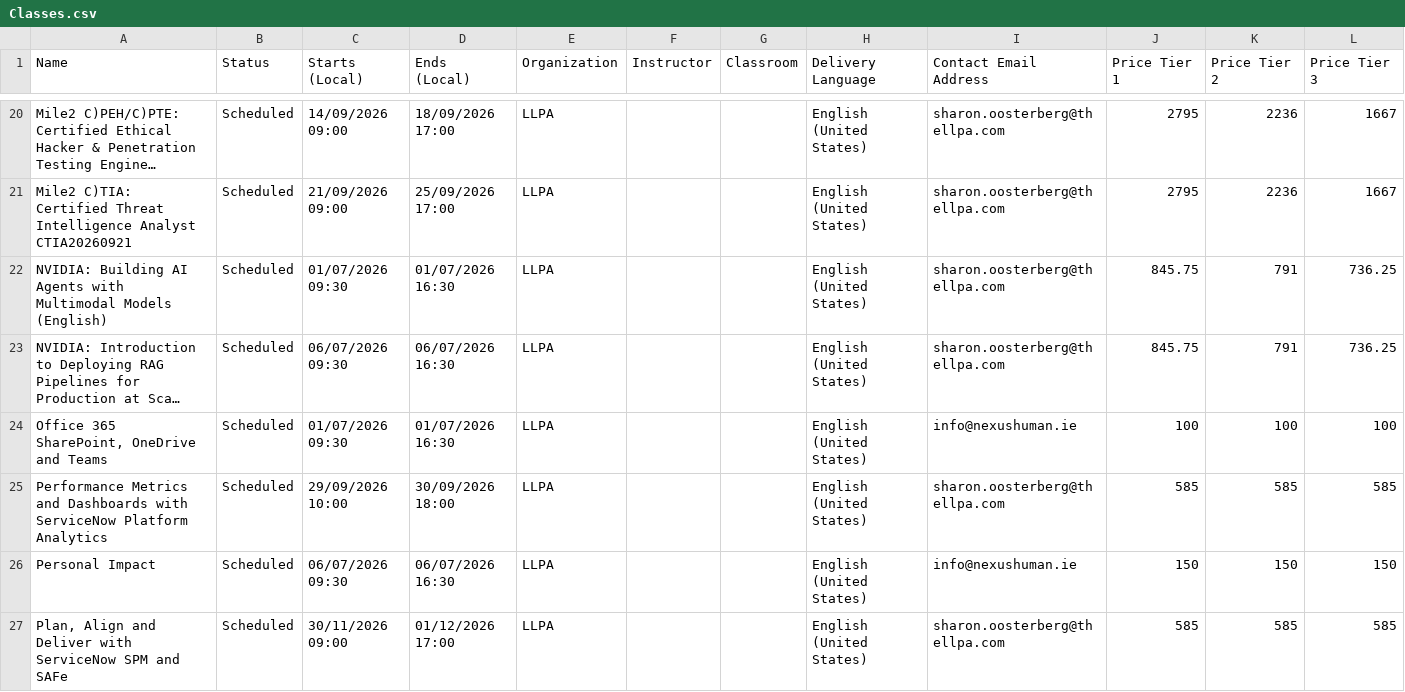
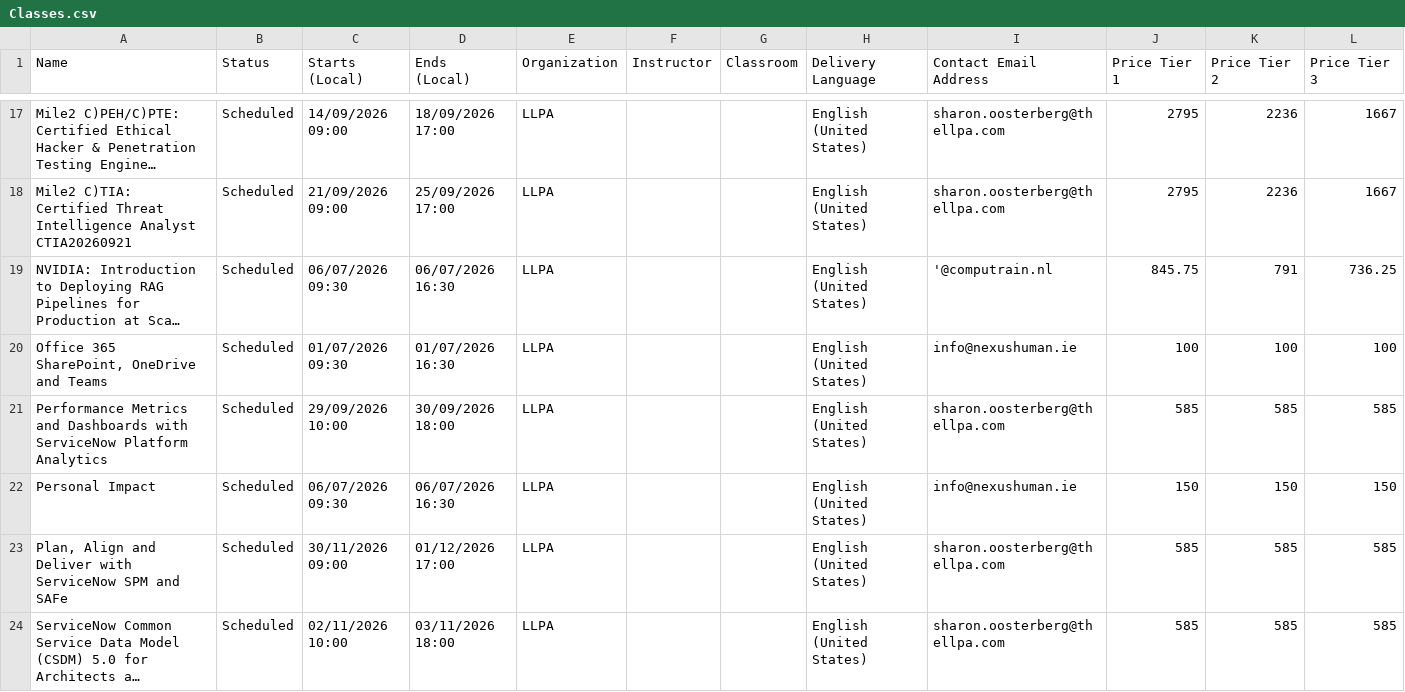
Before and after one commit to AlanDeery-Nexus/LLPA, a CSV file: Classes.csv, drawn as a sheet; only a part is shown, gaps mark what is left out; the shorter side is filled out with more unchanged rows; long unchanged cells end in …; removed rows and columns are numbered as before the commit, all else as after; the diff covers the shown part only; the diff names each change by its address in the sheet, - before the commit and + after, or states it on an @@ line.

Commit message:
Add files via upload

```diff
--- a/Classes.csv
+++ b/Classes.csv
-row 22: NVIDIA: Building AI Agents with Multimodal Models (English) | Scheduled | 01/07/2026 09:30 | 01/07/2026 16:30 | LLPA |  |  | English (United States) | sharon.oosterberg@thellpa.com | 845.75 | 791 | 736.25
-I19 (Contact Email Address): sharon.oosterberg@thellpa.com
+I19 (Contact Email Address): '@computrain.nl
```
Also changed, not shown: 5 removed rows elsewhere in this file.
